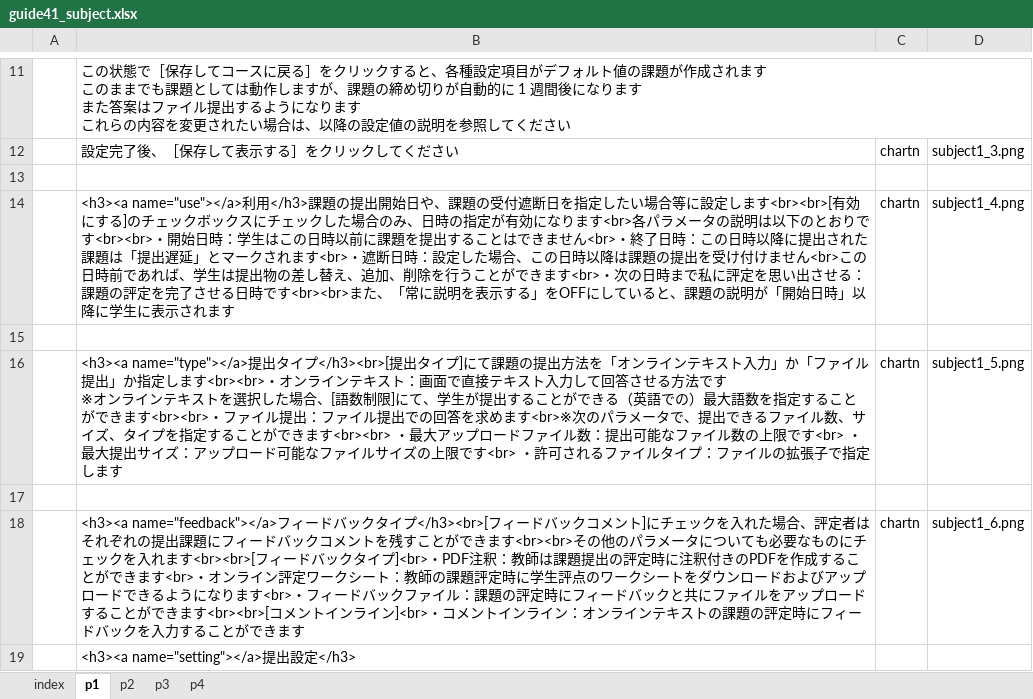
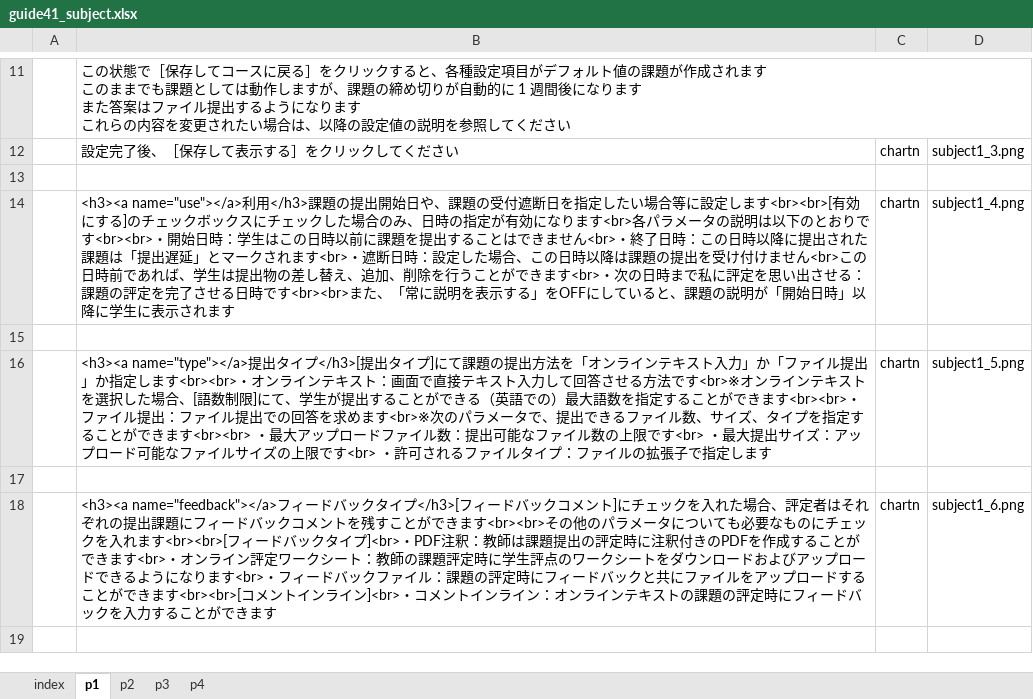
Before and after one commit to imc-lms-adm/support-vle-man, an Excel workbook: guide41_subject.xlsx, sheet p1, drawn as a sheet; only a part is shown, gaps mark what is left out; values as stored, in another font and other column widths than the file's, no borders; ↵ is a line break in a cell; the diff covers the shown part only; the diff names each change by its address in the sheet, - before the commit and + after, or states it on an @@ line.

Commit message:
Add files via upload

```diff
--- a/guide41_subject.xlsx (sheet p1)
+++ b/guide41_subject.xlsx (sheet p1)
-B16: …出タイプ</h3><br>[提出タイプ]にて課題の提出方法を「オンラインテキスト入力」か「ファイル提出」か指定します<br><br>・オンラインテキスト：画面で直接テキスト入力して回答させる方法です ↵ ※オンライ…
+B16: …出タイプ</h3>[提出タイプ]にて課題の提出方法を「オンラインテキスト入力」か「ファイル提出」か指定します<br><br>・オンラインテキスト：画面で直接テキスト入力して回答させる方法です<br>※オンライ…
-B18: …クタイプ</h3><br>[フィード…
+B18: …クタイプ</h3>[フィード…
-B19: <h3><a name="setting"></a>提出設定</h3>
+B19: (empty)
```
Also changed, not shown: 1 removed row and 10 edited cells elsewhere in this sheet.
